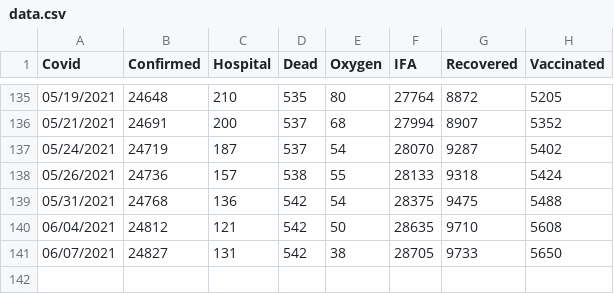
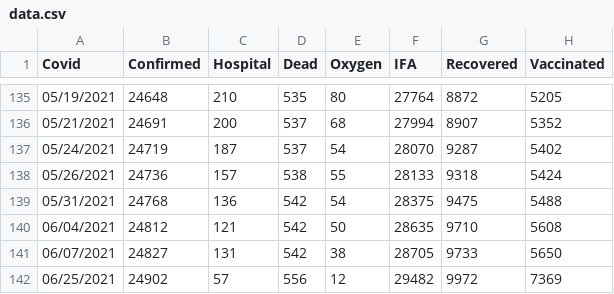
Before and after one commit to bpashkovskyi/covid-19-if, a CSV file: data.csv, drawn as a sheet; only a part is shown, gaps mark what is left out.

Commit message:
Update data.csv

```diff
--- a/data.csv
+++ b/data.csv
@@ -141 +141,2 @@ Covid,Confirmed,Hospital,Dead,Oxygen,IFA,Recovered,Vaccinated
 06/07/2021,24827,131,542,38,28705,9733,5650
+06/25/2021,24902,57,556,12,29482,9972,7369
```
